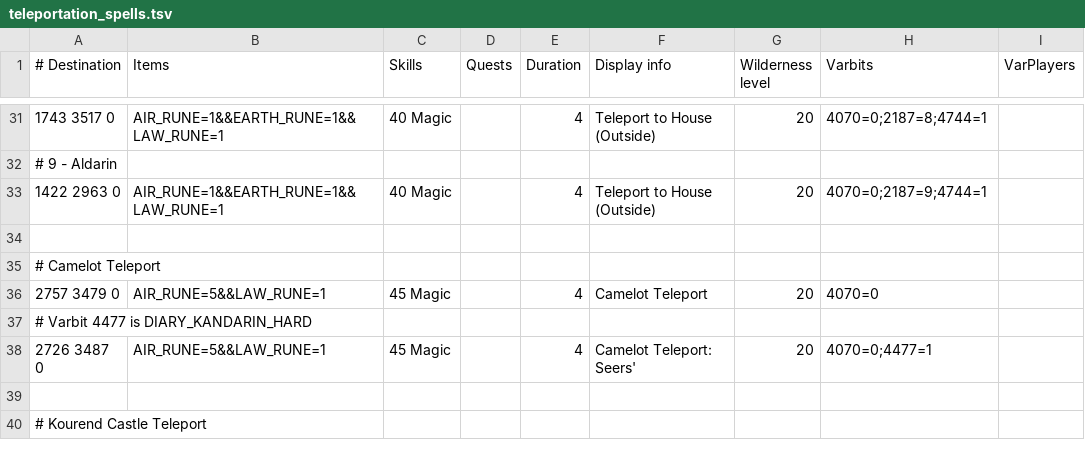
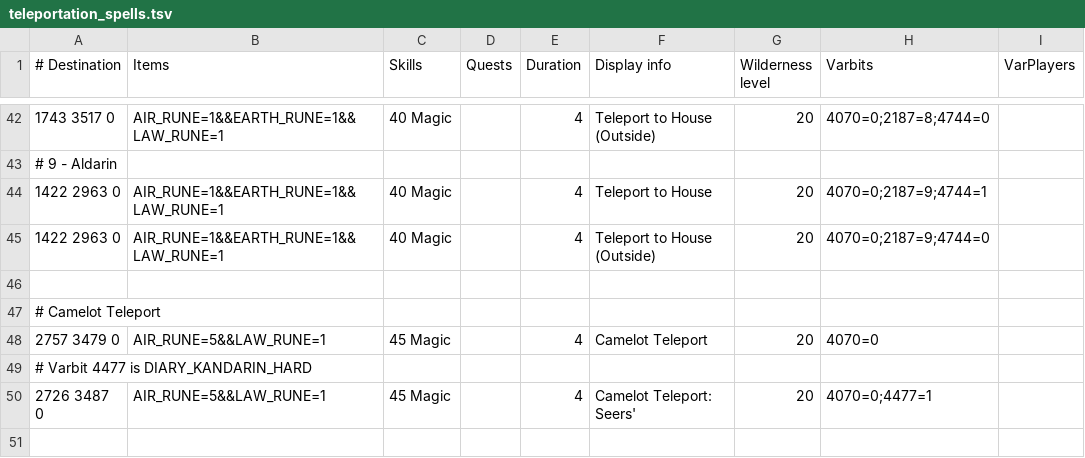
Before and after one commit to Skretzo/shortest-path, a TSV file: src/main/resources/transports/teleportation_spells.tsv, drawn as a sheet; only a part is shown, gaps mark what is left out; the shorter side is filled out with more unchanged rows; the diff covers the shown part only.

Commit message:
PoH Teleport Fixes (#507)
* Add PoH portal inside to outside entries

* Add entries for the non-default PoH teleports (inside is selected but we want to tele outside, or outside is selected but we want to tele inside)

* Add entries for the non-default PoH tablets.

* fix missing trailing tabs

* remove extra tab

```diff
--- a/src/main/resources/transports/teleportation_spells.tsv
+++ b/src/main/resources/transports/teleportation_spells.tsv
@@ -31,4 +42,5 @@
-1743 3517 0	AIR_RUNE=1&&EARTH_RUNE=1&&LAW_RUNE=1	40 Magic		4	Teleport to House (Outside)	20	4070=0;2187=8;4744=1	
+1743 3517 0	AIR_RUNE=1&&EARTH_RUNE=1&&LAW_RUNE=1	40 Magic		4	Teleport to House (Outside)	20	4070=0;2187=8;4744=0	
 # 9 - Aldarin								
-1422 2963 0	AIR_RUNE=1&&EARTH_RUNE=1&&LAW_RUNE=1	40 Magic		4	Teleport to House (Outside)	20	4070=0;2187=9;4744=1	
+1422 2963 0	AIR_RUNE=1&&EARTH_RUNE=1&&LAW_RUNE=1	40 Magic		4	Teleport to House	20	4070=0;2187=9;4744=1	
+1422 2963 0	AIR_RUNE=1&&EARTH_RUNE=1&&LAW_RUNE=1	40 Magic		4	Teleport to House (Outside)	20	4070=0;2187=9;4744=0	
 								
```
Also changed, not shown: 11 added rows and 7 edited cells elsewhere in this file, 1 other file.
